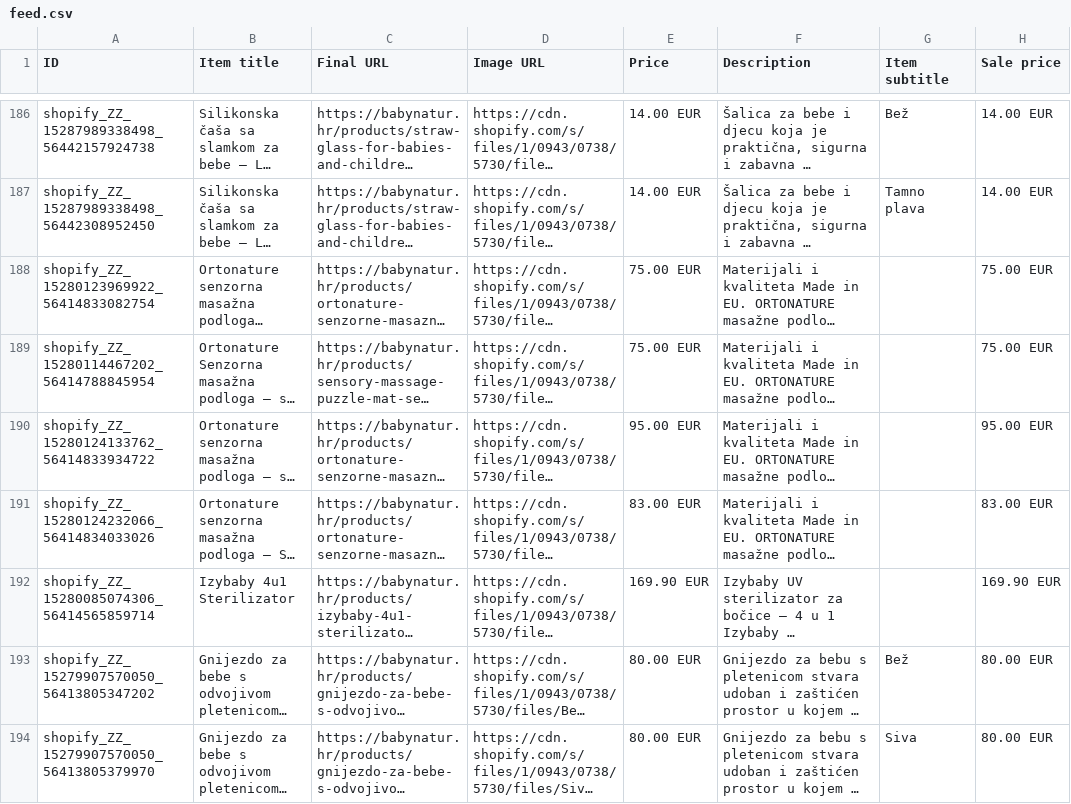
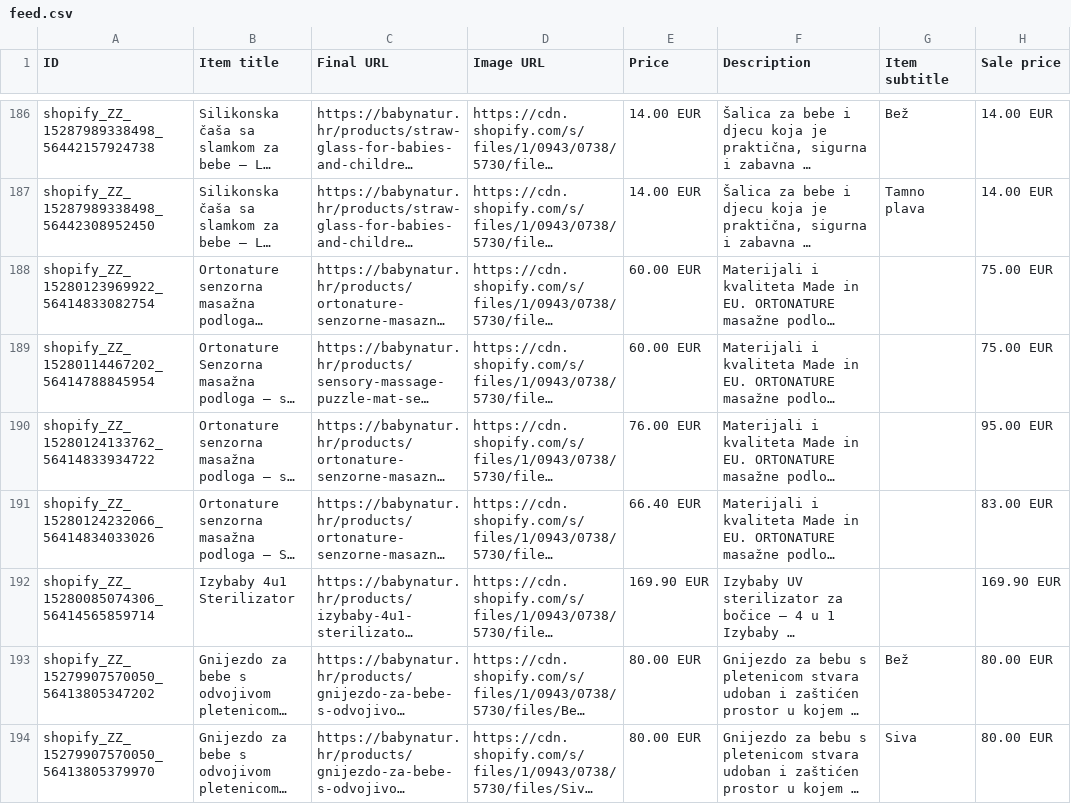
Before and after one commit to Vozimisko/shopify-google-feed, a CSV file: feed.csv, drawn as a sheet; only a part is shown, gaps mark what is left out; long unchanged cells end in …; the diff names each change by its address in the sheet, - before the commit and + after, or states it on an @@ line.

```diff
--- a/feed.csv
+++ b/feed.csv
-E188:E189 (Price): 75.00 EUR
+E188:E189 (Price): 60.00 EUR
-E190 (Price): 95.00 EUR
+E190 (Price): 76.00 EUR
-E191 (Price): 83.00 EUR
+E191 (Price): 66.40 EUR
```
